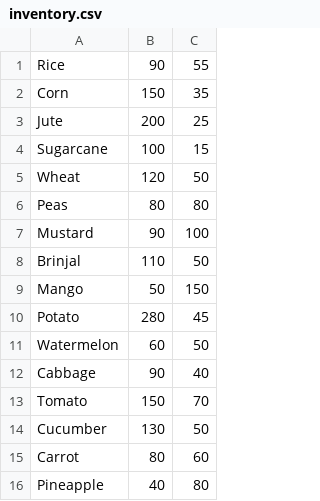
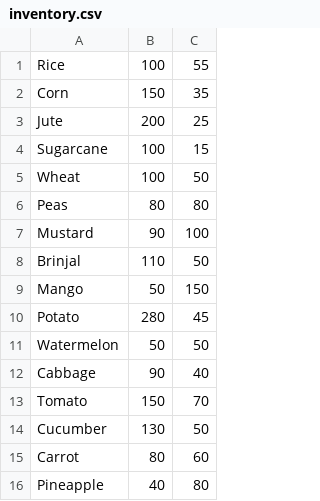
Before and after one commit to marufrayhan606/FarmAssist, a CSV file: inventory.csv, drawn as a sheet.

```diff
--- a/inventory.csv
+++ b/inventory.csv
@@ -1,2 +1,2 @@
-Rice,90,55
+Rice,100,55
 Corn,150,35
@@ -4,3 +4,3 @@ Jute,200,25
 Sugarcane,100,15
-Wheat,120,50
+Wheat,100,50
 Peas,80,80
@@ -10,3 +10,3 @@ Mango,50,150
 Potato,280,45
-Watermelon,60,50
+Watermelon,50,50
 Cabbage,90,40
```
Also changed, not shown: 3 other files.
